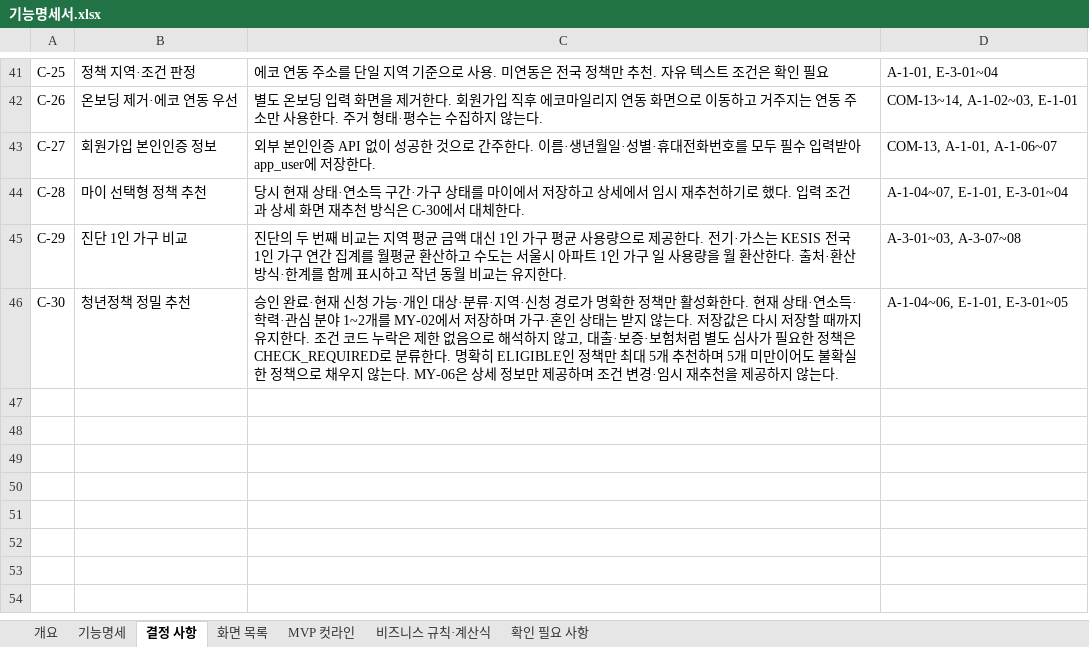
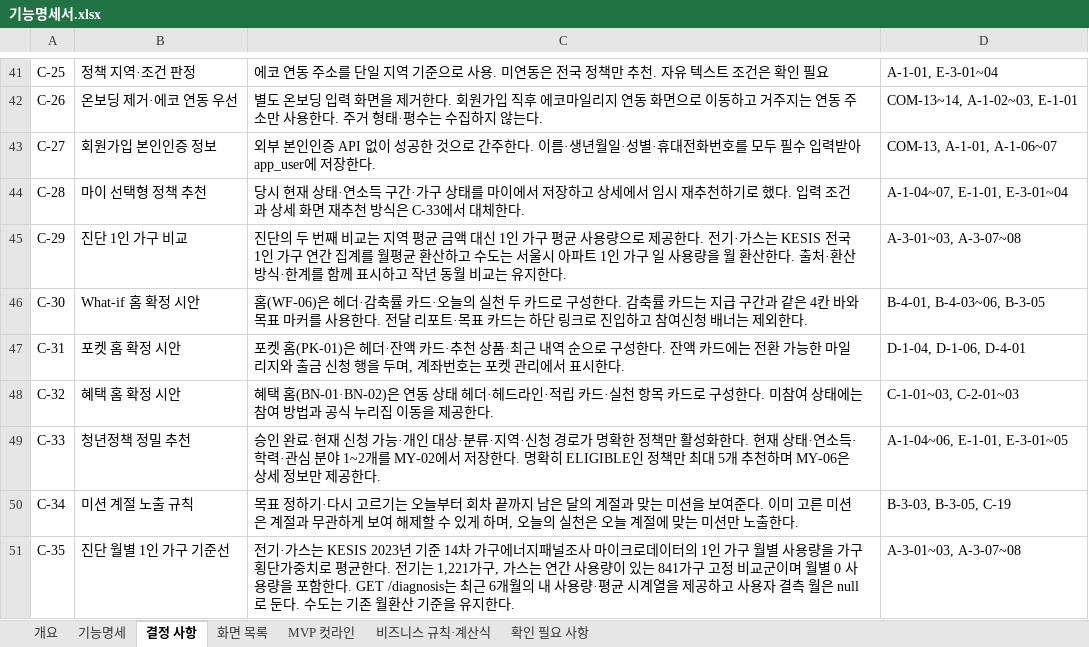
Before and after one commit to dont-worry-be-green/greenpocket, an Excel workbook: docs/feature-spec/기능명세서.xlsx, sheet 결정 사항, drawn as a sheet; only a part is shown, gaps mark what is left out; values as stored, in another font and other column widths than the file's, no borders; the diff names each change by its address in the sheet, - before the commit and + after, or states it on an @@ line.

```diff
--- a/docs/feature-spec/기능명세서.xlsx (sheet 결정 사항)
+++ b/docs/feature-spec/기능명세서.xlsx (sheet 결정 사항)
-C44: …방식은 C-30에서 대…
+C44: …방식은 C-33에서 대…
-B46: 청년정책 정밀 추천
+B46: What-if 홈 확정 시안
-C46: 승인 완료·현재 신청 가능·개인 대상·분류·지역·신청 경로가 명확한 정책만 활성화한다. 현재 상태·연소득·학력·관심 분야 1~2개를 MY-02에서 저장하며 가구·혼인 상태는 받지 않는다. 저장값은 다시 저장할 때까지 유지한다. 조건 코드 누락은 제한 없음으로 해석하지 않고, 대출·보증·보험처럼 별도 심사가 필요한 정책은 CHECK_REQUIRED로 분류한다. 명확히 ELIGIBLE인 정책만 최대 5개 추천하며 5개 미만이어도 불확실한 정책으로 채우지 않는다. MY-06은 상세 정보만 제공하며 조건 변경·임시 재추천을 제공하지 않는다.
+C46: 홈(WF-06)은 헤더·감축률 카드·오늘의 실천 두 카드로 구성한다. 감축률 카드는 지급 구간과 같은 4칸 바와 목표 마커를 사용한다. 전달 리포트·목표 카드는 하단 링크로 진입하고 참여신청 배너는 제외한다.
-D46: A-1-04~06, E-1-01, E-3-01~05
+D46: B-4-01, B-4-03~06, B-3-05
+row 47: C-31 | 포켓 홈 확정 시안 | 포켓 홈(PK-01)은 헤더·잔액 카드·추천 상품·최근 내역 순으로 구성한다. 잔액 카드에는 전환 가능한 마일리지와 출금 신청 행을 두며, 계좌번호는 포켓 관리에서 표시한다. | D-1-04, D-1-06, D-4-01
+row 48: C-32 | 혜택 홈 확정 시안 | 혜택 홈(BN-01·BN-02)은 연동 상태 헤더·헤드라인·적립 카드·실천 항목 카드로 구성한다. 미참여 상태에는 참여 방법과 공식 누리집 이동을 제공한다. | C-1-01~03, C-2-01~03
+row 49: C-33 | 청년정책 정밀 추천 | 승인 완료·현재 신청 가능·개인 대상·분류·지역·신청 경로가 명확한 정책만 활성화한다. 현재 상태·연소득·학력·관심 분야 1~2개를 MY-02에서 저장한다. 명확히 ELIGIBLE인 정책만 최대 5개 추천하며 MY-06은 상세 정보만 제공한다. | A-1-04~06, E-1-01, E-3-01~05
+row 50: C-34 | 미션 계절 노출 규칙 | 목표 정하기·다시 고르기는 오늘부터 회차 끝까지 남은 달의 계절과 맞는 미션을 보여준다. 이미 고른 미션은 계절과 무관하게 보여 해제할 수 있게 하며, 오늘의 실천은 오늘 계절에 맞는 미션만 노출한다. | B-3-03, B-3-05, C-19
+row 51: C-35 | 진단 월별 1인 가구 기준선 | 전기·가스는 KESIS 2023년 기준 14차 가구에너지패널조사 마이크로데이터의 1인 가구 월별 사용량을 가구 횡단가중치로 평균한다. 전기는 1,221가구, 가스는 연간 사용량이 있는 841가구 고정 비교군이며 월별 0 사용량을 포함한다. GET /diagnosis는 최근 6개월의 내 사용량·평균 시계열을 제공하고 사용자 결측 월은 null로 둔다. 수도는 기존 월환산 기준을 유지한다. | A-3-01~03, A-3-07~08
```
Also changed, not shown: sheet 기능명세, sheet 개요, 15 other files.
